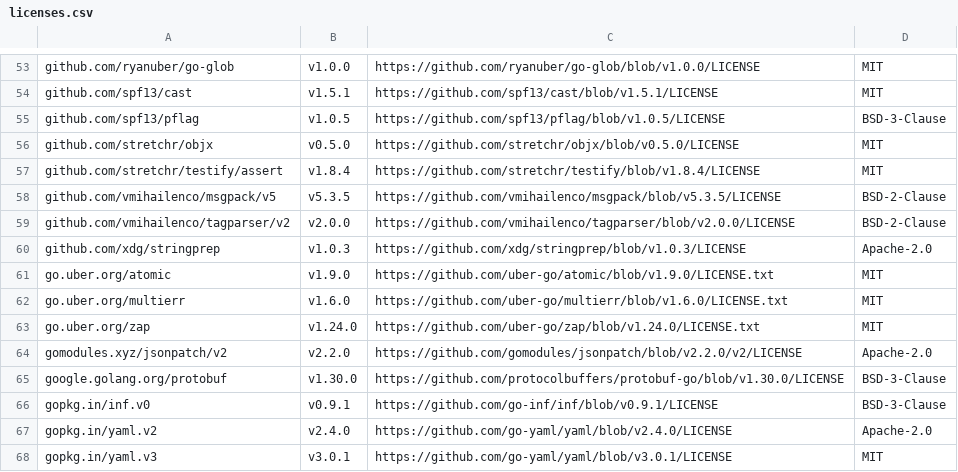
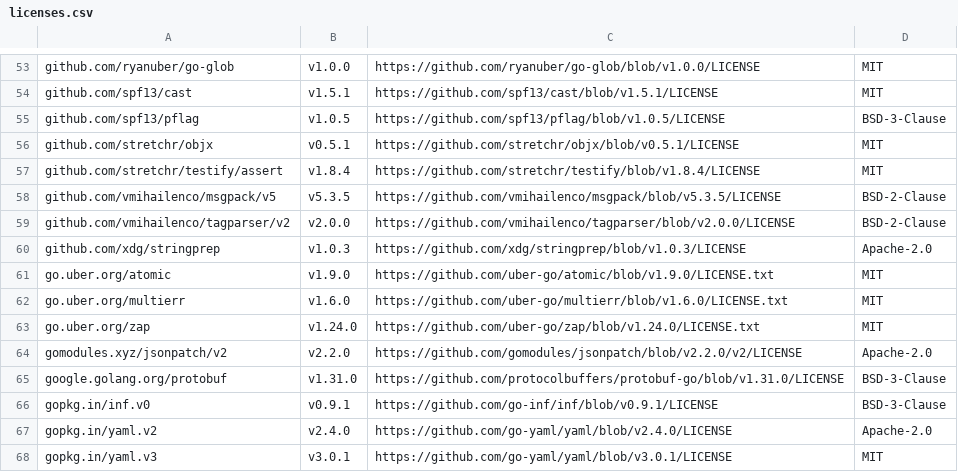
Before and after one commit to mongodb/mongodb-kubernetes, a CSV file: licenses.csv, drawn as a sheet; only a part is shown, gaps mark what is left out.

```diff
--- a/licenses.csv
+++ b/licenses.csv
@@ -55,3 +55,3 @@ github.com/spf13/cast,v1.5.1,https://github.com/spf13/cast/blob/v1.5.1/LICENSE,M
 github.com/spf13/pflag,v1.0.5,https://github.com/spf13/pflag/blob/v1.0.5/LICENSE,BSD-3-Clause
-github.com/stretchr/objx,v0.5.0,https://github.com/stretchr/objx/blob/v0.5.0/LICENSE,MIT
+github.com/stretchr/objx,v0.5.1,https://github.com/stretchr/objx/blob/v0.5.1/LICENSE,MIT
 github.com/stretchr/testify/assert,v1.8.4,https://github.com/stretchr/testify/blob/v1.8.4/LICENSE,MIT
@@ -64,3 +64,3 @@ go.uber.org/zap,v1.24.0,https://github.com/uber-go/zap/blob/v1.24.0/LICENSE.txt,
 gomodules.xyz/jsonpatch/v2,v2.2.0,https://github.com/gomodules/jsonpatch/blob/v2.2.0/v2/LICENSE,Apache-2.0
-google.golang.org/protobuf,v1.30.0,https://github.com/protocolbuffers/protobuf-go/blob/v1.30.0/LICENSE,BSD-3-Clause
+google.golang.org/protobuf,v1.31.0,https://github.com/protocolbuffers/protobuf-go/blob/v1.31.0/LICENSE,BSD-3-Clause
 gopkg.in/inf.v0,v0.9.1,https://github.com/go-inf/inf/blob/v0.9.1/LICENSE,BSD-3-Clause
```
Also changed, not shown: 2 other files.
